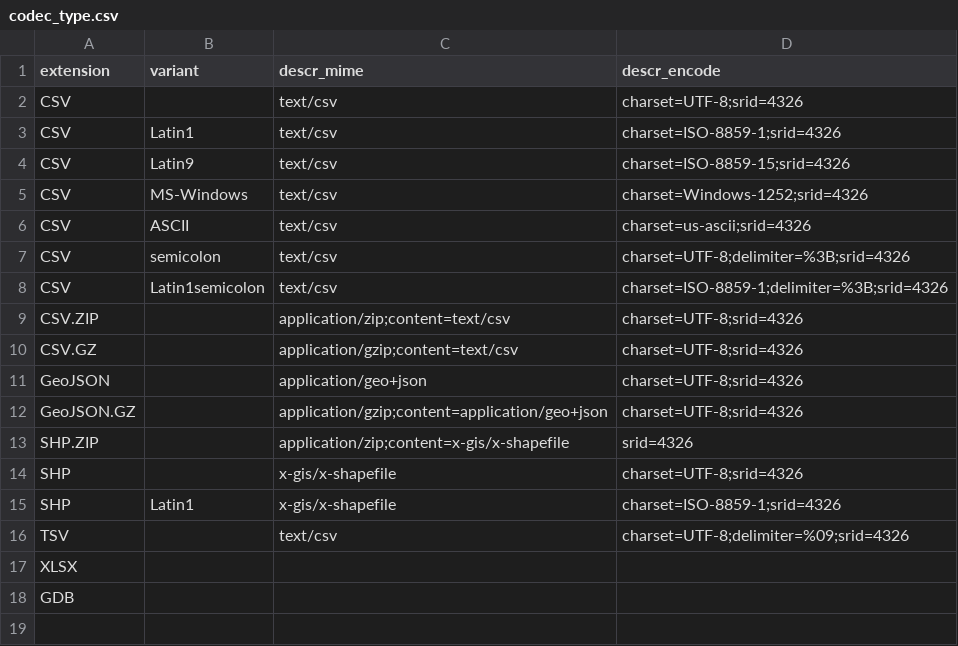
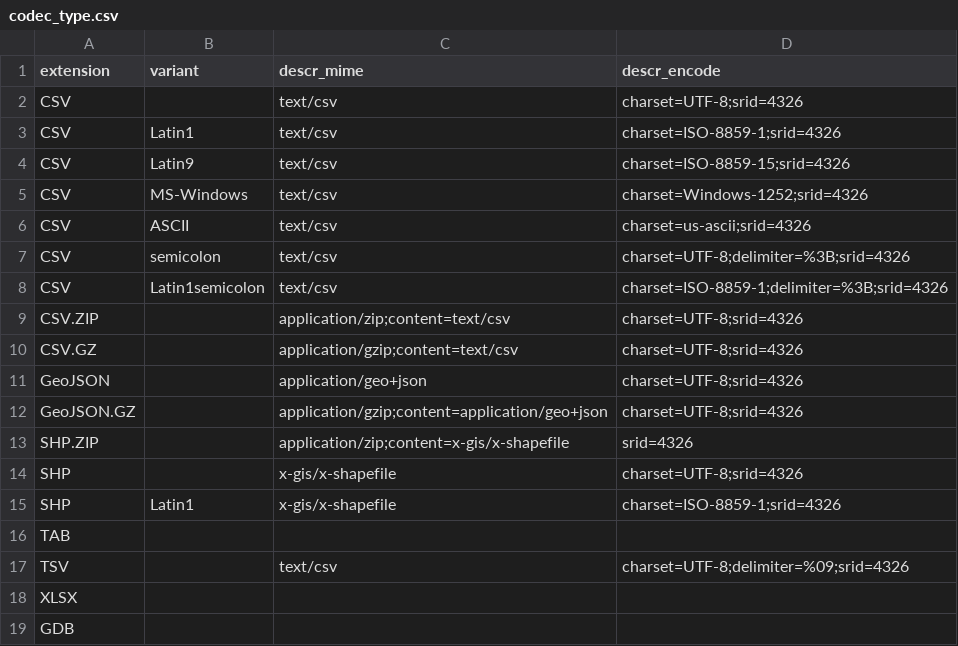
Before and after one commit to digital-guard/preserv, a CSV file: data/codec_type.csv, drawn as a sheet.

Commit message:
Extende method_opts para ogr2ogr. Cria codec_type. digital-guard/preserv-BR#109.

```diff
--- a/data/codec_type.csv
+++ b/data/codec_type.csv
@@ -15,2 +15,3 @@ SHP,,x-gis/x-shapefile,charset=UTF-8;srid=4326
 SHP,Latin1,x-gis/x-shapefile,charset=ISO-8859-1;srid=4326
+TAB,,,
 TSV,,text/csv,charset=UTF-8;delimiter=%09;srid=4326
```
Also changed, not shown: 1 other file.
